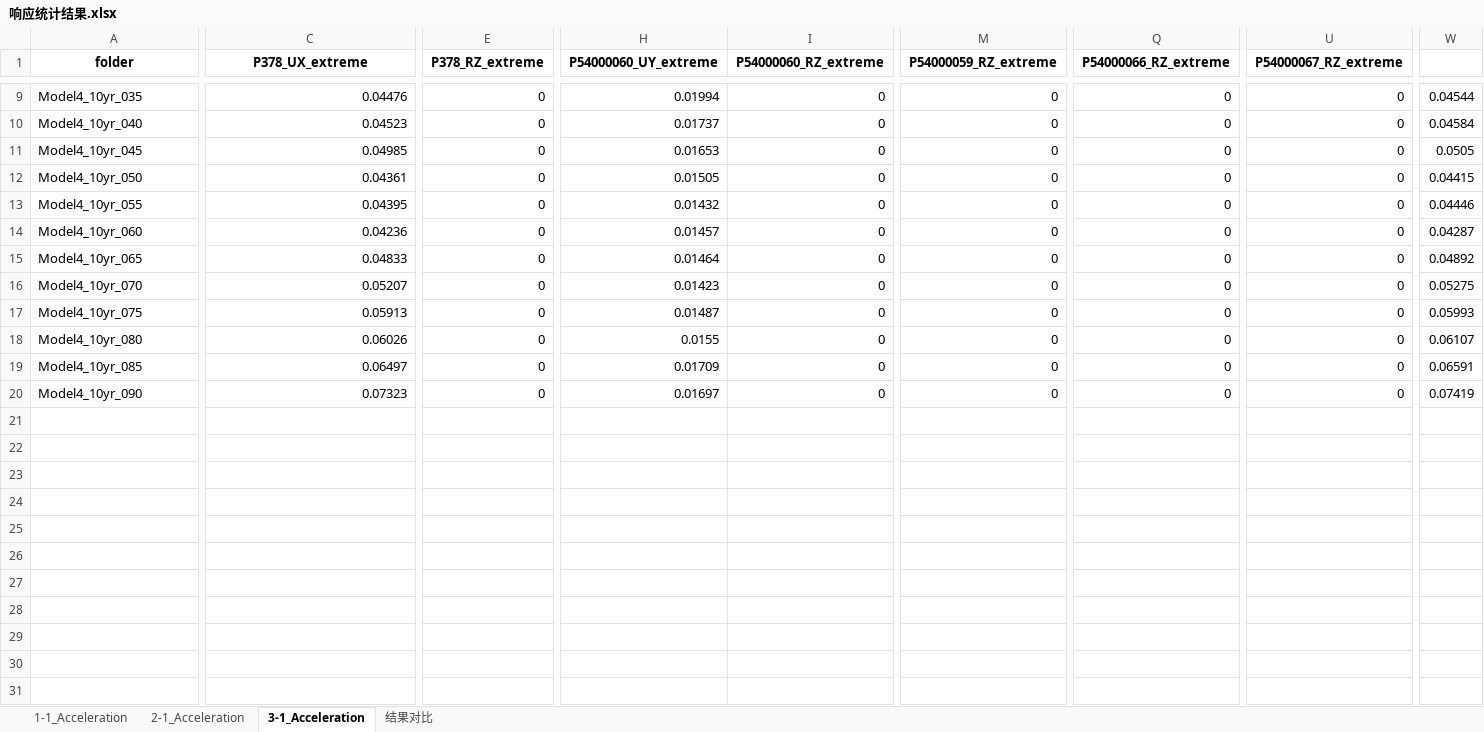
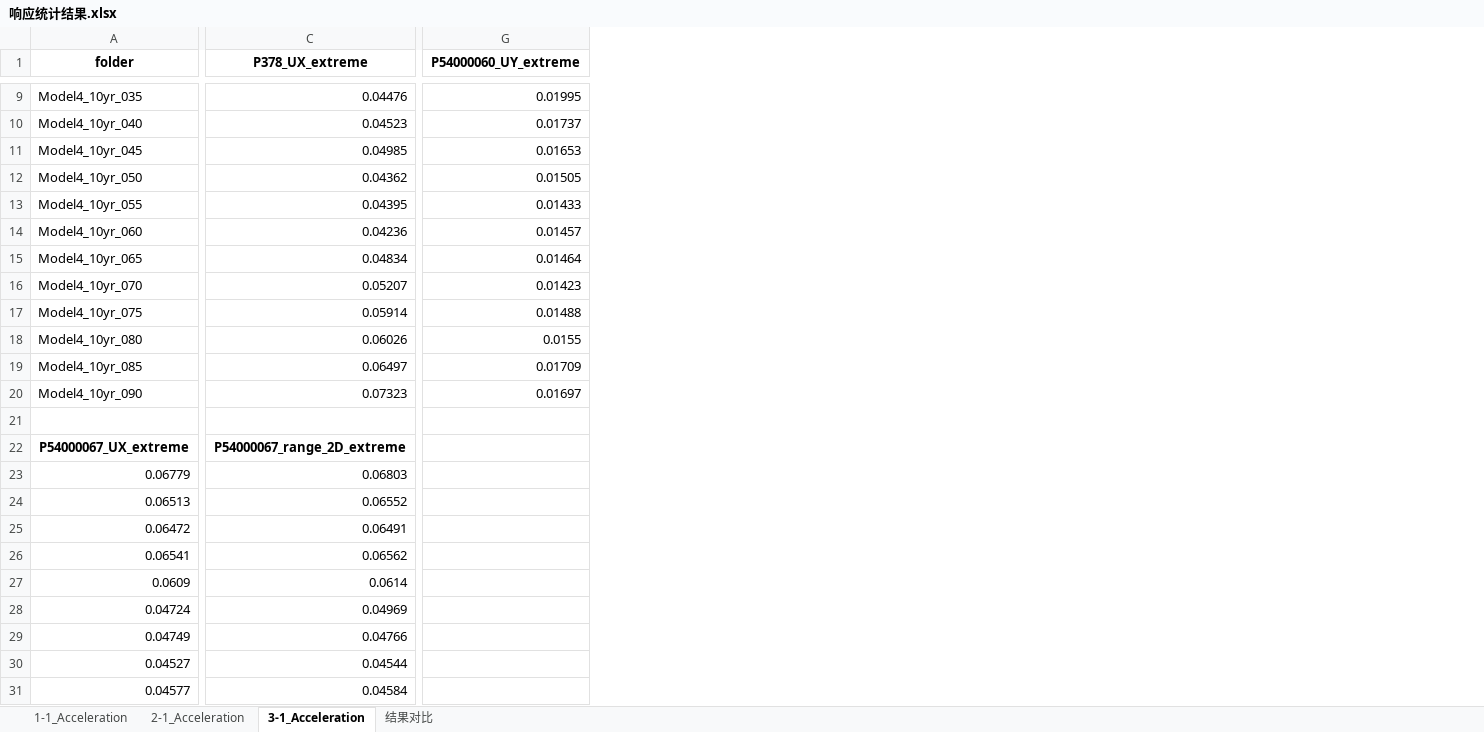
Before and after one commit to Yangjh94/corner-point-response, an Excel workbook: data/output/Timehistory_modal/响应统计结果.xlsx, sheet 3-1_Acceleration, drawn as a sheet; only a part is shown, gaps mark what is left out; values as stored, in another font and other column widths than the file's, no borders; charts and pictures and conditional formats not drawn; removed rows and columns are numbered as before the commit, all else as after; rows hold the shown columns only; the diff covers the shown part only; the diff names each change by its address in the sheet, - before the commit and + after, or states it on an @@ line.

```diff
--- a/data/output/Timehistory_modal/响应统计结果.xlsx (sheet 3-1_Acceleration)
+++ b/data/output/Timehistory_modal/响应统计结果.xlsx (sheet 3-1_Acceleration)
-column E (P378_RZ_extreme), rows 9-20: all 0
-column I (P54000060_RZ_extreme), rows 9-20: all 0
-column M (P54000059_RZ_extreme), rows 9-20: all 0
-column Q (P54000066_RZ_extreme), rows 9-20: all 0
-column U (P54000067_RZ_extreme), rows 9-20: all 0
-column W, rows 9-20: 0.04544 | 0.04584 | 0.0505 | 0.04415 | 0.04446 | 0.04287 | 0.04892 | 0.05275 | 0.05993 | 0.06107 | 0.06591 | 0.07419
-G9 (P54000060_UY_extreme): 0.01994
+G9 (P54000060_UY_extreme): 0.01995
-C12 (P378_UX_extreme): 0.04361
+C12 (P378_UX_extreme): 0.04362
-G13 (P54000060_UY_extreme): 0.01432
+G13 (P54000060_UY_extreme): 0.01433
-C15 (P378_UX_extreme): 0.04833
+C15 (P378_UX_extreme): 0.04834
-C17 (P378_UX_extreme): 0.05913
+C17 (P378_UX_extreme): 0.05914
-G17 (P54000060_UY_extreme): 0.01487
+G17 (P54000060_UY_extreme): 0.01488
+row 21: (empty)
+row 22: P54000067_UX_extreme | P54000067_range_2D_extreme
+row 23: 0.06779 | 0.06803
+row 24: 0.06513 | 0.06552
+row 25: 0.06472 | 0.06491
+row 26: 0.06541 | 0.06562
+row 27: 0.0609 | 0.0614
+row 28: 0.04724 | 0.04969
+row 29: 0.04749 | 0.04766
+row 30: 0.04527 | 0.04544
+row 31: 0.04577 | 0.04584
```
Also changed, not shown: 10 added rows and 40 edited cells elsewhere in this sheet, sheet 2-1_Acceleration, sheet 1-1_Acceleration, sheet 结果对比, formulas that keep their value, charts or pictures, 18 other files.
